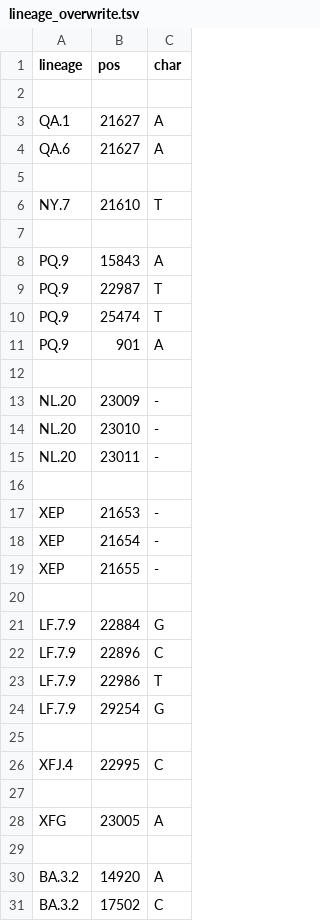
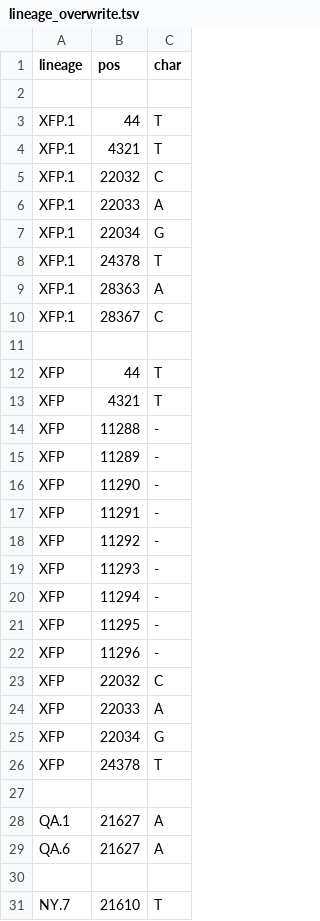
Before and after one commit to neherlab/nextclade_data_workflows, a TSV file: sars-cov-2/profiles/clades/lineage_overwrite.tsv, drawn as a sheet; only a part is shown; the shorter side is filled out with more unchanged rows; the diff names each change by its address in the sheet, - before the commit and + after, or states it on an @@ line.

Commit message:
Improve constraint and overwrite

```diff
--- a/sars-cov-2/profiles/clades/lineage_overwrite.tsv
+++ b/sars-cov-2/profiles/clades/lineage_overwrite.tsv
+row 3: XFP.1 | 44 | T
+row 4: XFP.1 | 4321 | T
+row 5: XFP.1 | 22032 | C
+row 6: XFP.1 | 22033 | A
+row 7: XFP.1 | 22034 | G
+row 8: XFP.1 | 24378 | T
+row 9: XFP.1 | 28363 | A
+row 10: XFP.1 | 28367 | C
+row 11: (empty)
+row 12: XFP | 44 | T
+row 13: XFP | 4321 | T
+row 14: XFP | 11288 | -
+row 15: XFP | 11289 | -
+row 16: XFP | 11290 | -
+row 17: XFP | 11291 | -
+row 18: XFP | 11292 | -
+row 19: XFP | 11293 | -
+row 20: XFP | 11294 | -
+row 21: XFP | 11295 | -
+row 22: XFP | 11296 | -
+row 23: XFP | 22032 | C
+row 24: XFP | 22033 | A
+row 25: XFP | 22034 | G
+row 26: XFP | 24378 | T
+row 27: (empty)
```
